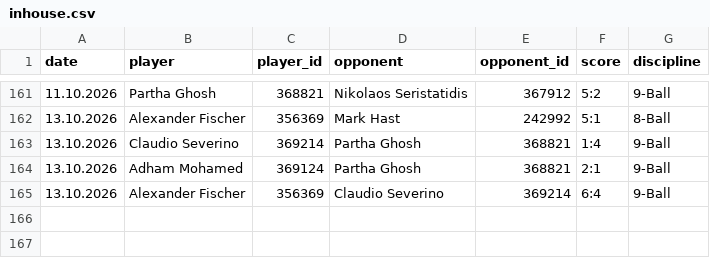
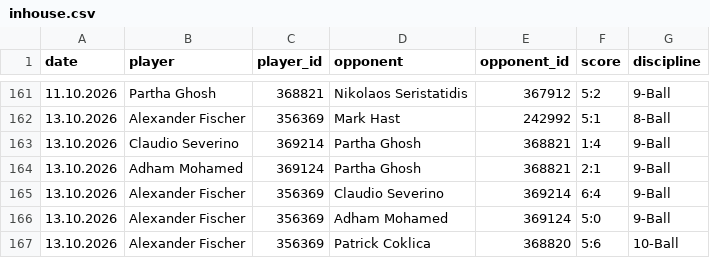
Before and after one commit to ParthaEth/billiard, a CSV file: data/inhouse.csv, drawn as a sheet; only a part is shown, gaps mark what is left out.

```diff
--- a/data/inhouse.csv
+++ b/data/inhouse.csv
@@ -165 +165,3 @@ date,player,player_id,opponent,opponent_id,score,discipline
 13.10.2026,Alexander Fischer,356369,Claudio Severino,369214,6:4,9-Ball
+13.10.2026,Alexander Fischer,356369,Adham Mohamed,369124,5:0,9-Ball
+13.10.2026,Alexander Fischer,356369,Patrick Coklica,368820,5:6,10-Ball
```
Also changed, not shown: data/player_identity.csv, 16 other files.
